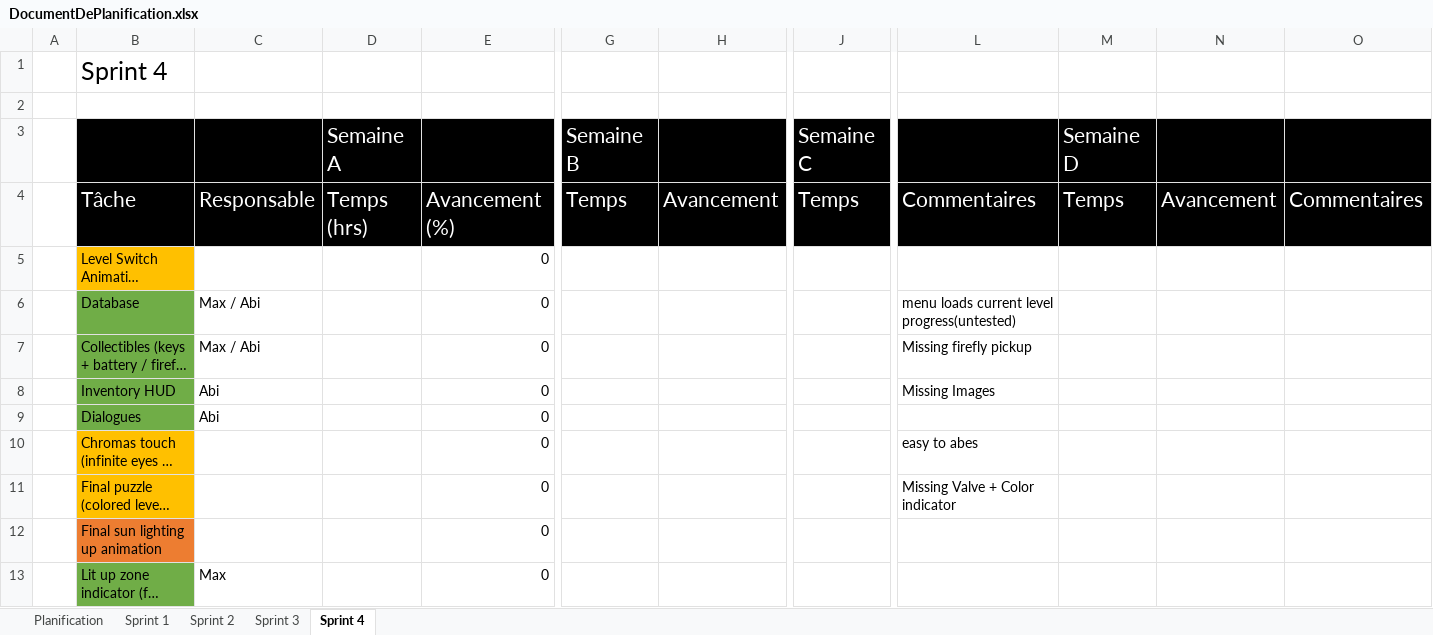
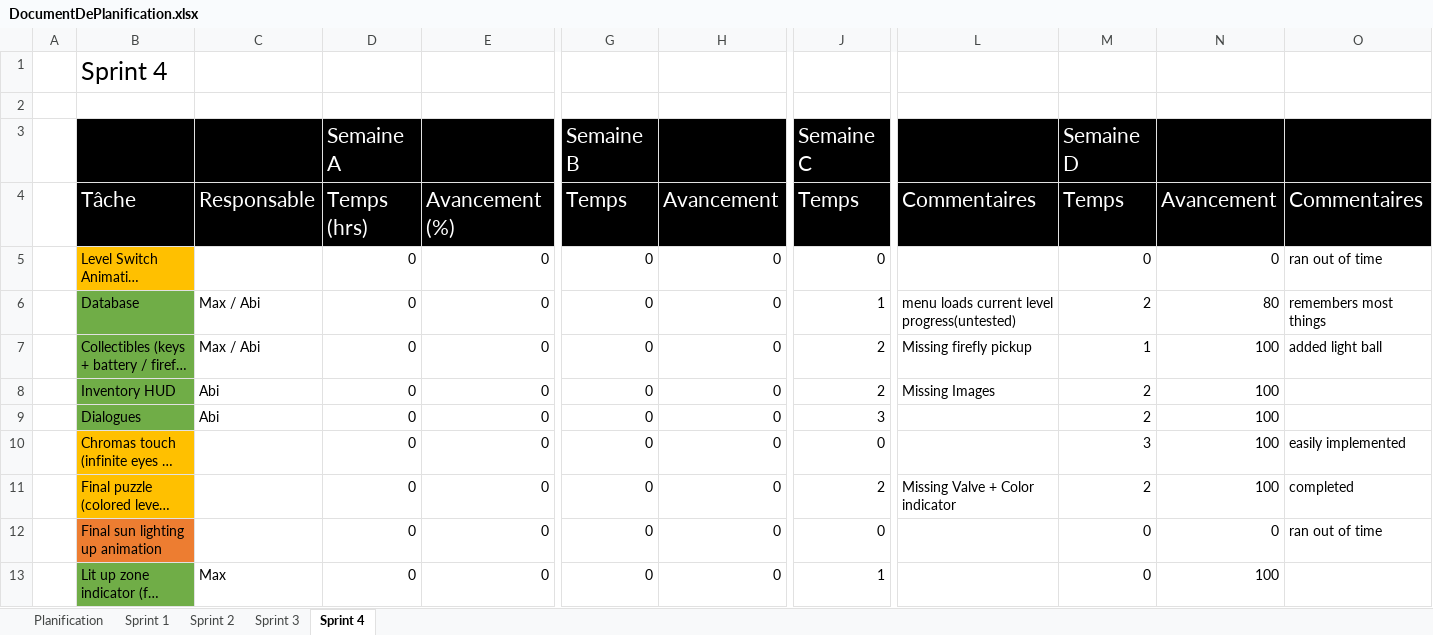
Before and after one commit to ctrl-alt-maxx/LuxLucida, an Excel workbook: DOCUMENTATION/DocumentDePlanification.xlsx, sheet Sprint 4, drawn as a sheet; only a part is shown, gaps mark what is left out; long unchanged cells end in …; values as stored, in another font and other column widths than the file's, no borders; the diff covers the shown part only; the diff names each change by its address in the sheet, - before the commit and + after, or states it on an @@ line.

Commit message:
Planification Global Sprint 4

```diff
--- a/DOCUMENTATION/DocumentDePlanification.xlsx (sheet Sprint 4)
+++ b/DOCUMENTATION/DocumentDePlanification.xlsx (sheet Sprint 4)
-D5:D13: (empty)
+D5:D13: 0
-G5:G13: (empty)
+G5:G13: 0
-H5:H13: (empty)
+H5:H13: 0
-J5: (empty)
+J5: 0
-M5: (empty)
+M5: 0
-N5: (empty)
+N5: 0
-O5: (empty)
+O5: ran out of time
-J6: (empty)
+J6: 1
-M6: (empty)
+M6: 2
-N6: (empty)
+N6: 80
-O6: (empty)
+O6: remembers most things
-J7:J8: (empty)
+J7:J8: 2
-M7: (empty)
+M7: 1
-N7:N11: (empty)
+N7:N11: 100
-O7: (empty)
+O7: added light ball
-M8:M9: (empty)
+M8:M9: 2
-J9: (empty)
+J9: 3
-J10: (empty)
+J10: 0
-L10: easy to abes
+L10: (empty)
-M10: (empty)
+M10: 3
-O10: (empty)
+O10: easily implemented
-J11: (empty)
+J11: 2
-M11: (empty)
+M11: 2
-O11: (empty)
+O11: completed
-J12: (empty)
+J12: 0
-M12:M13: (empty)
+M12:M13: 0
-N12: (empty)
+N12: 0
-O12: (empty)
+O12: ran out of time
-J13: (empty)
+J13: 1
-N13: (empty)
+N13: 100
```
Also changed, not shown: 5 added rows, 4 removed rows and 129 edited cells elsewhere in this sheet, 1 other file.
